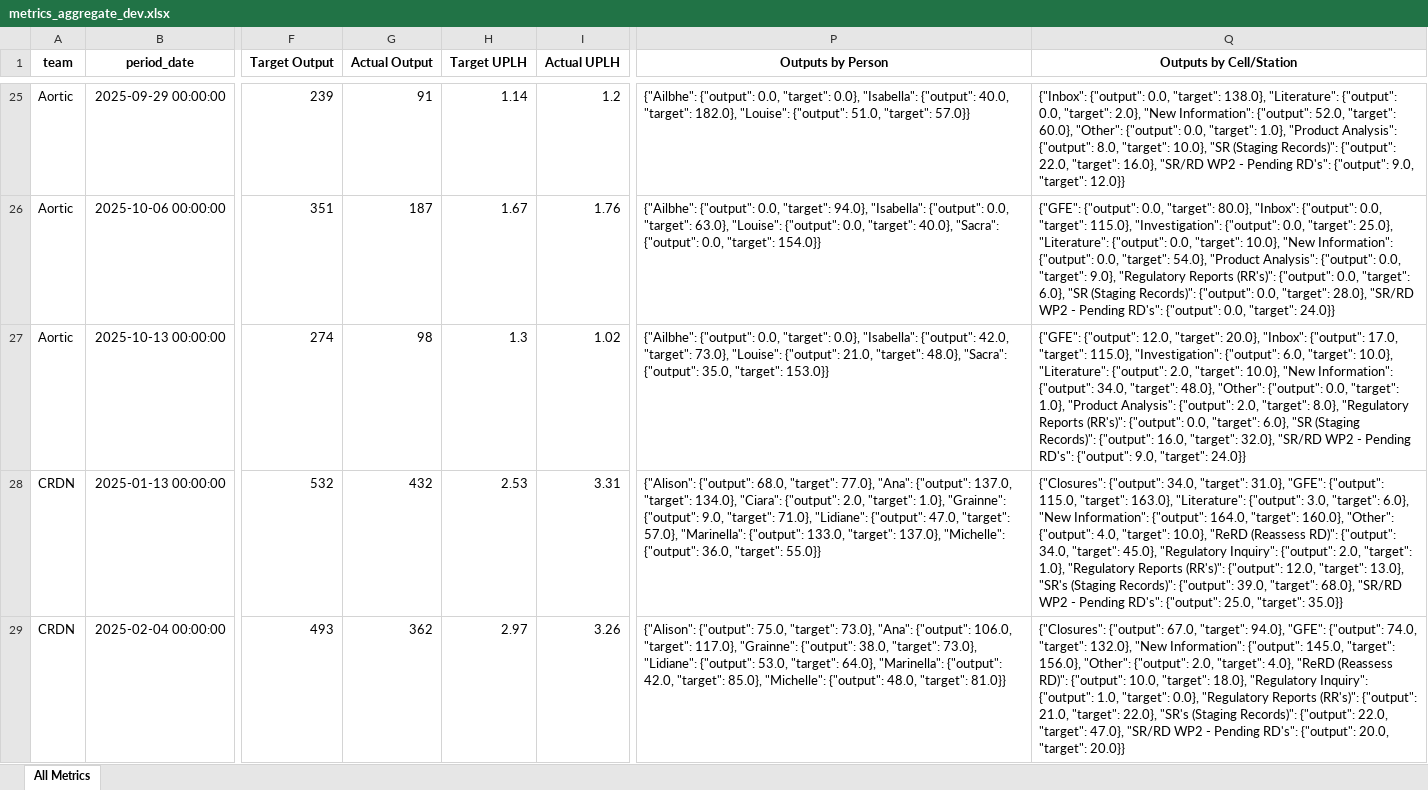
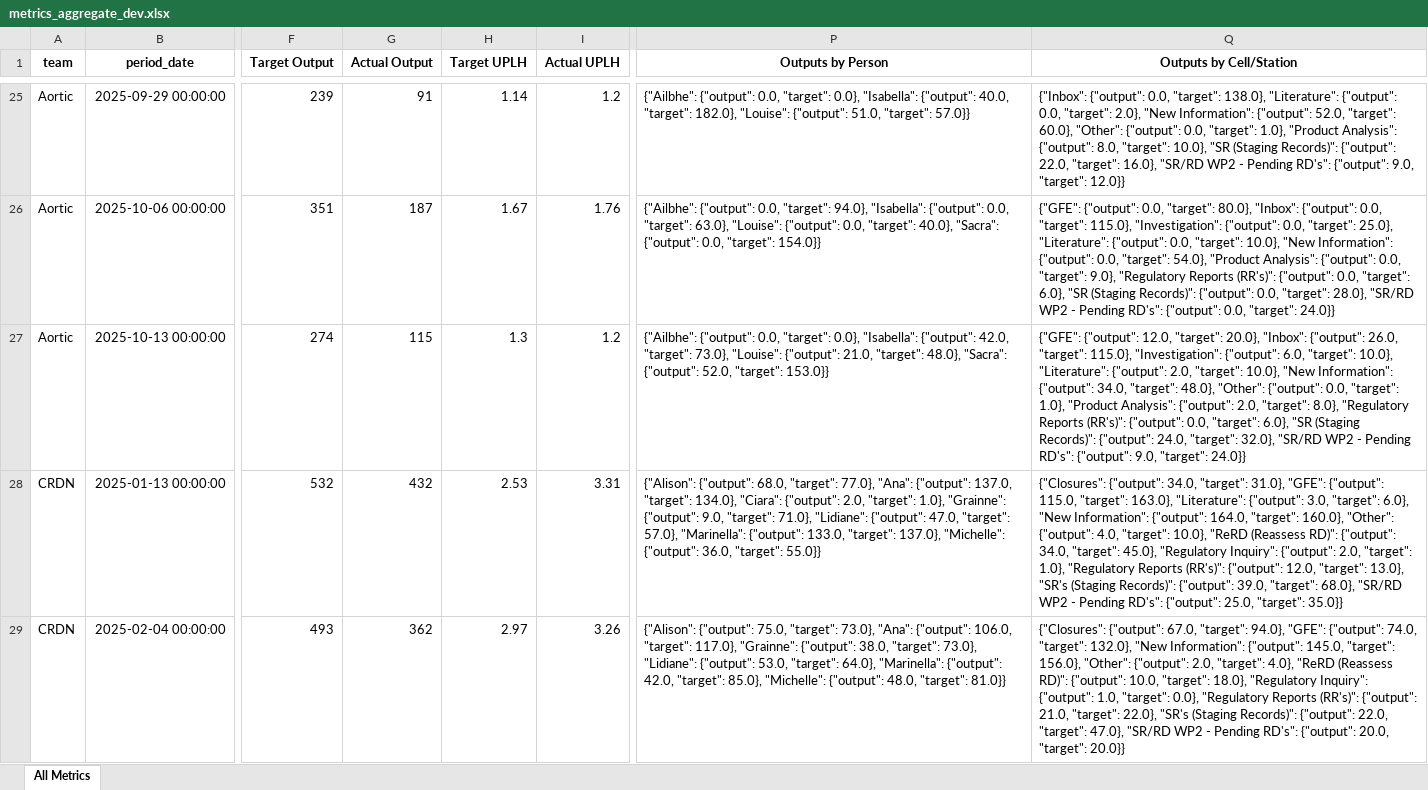
Before and after one commit to 17wadeche/heijunka-dev, an Excel workbook: metrics_aggregate_dev.xlsx, sheet All Metrics, drawn as a sheet; only a part is shown, gaps mark what is left out; values as stored, in another font and other column widths than the file's, no borders; the diff names each change by its address in the sheet, - before the commit and + after, or states it on an @@ line.

Commit message:
Aortic is good

```diff
--- a/metrics_aggregate_dev.xlsx (sheet All Metrics)
+++ b/metrics_aggregate_dev.xlsx (sheet All Metrics)
-G27 (Actual Output): 98
+G27 (Actual Output): 115
-I27 (Actual UPLH): 1.02
+I27 (Actual UPLH): 1.2
-P27 (Outputs by Person): …"Sacra": {"output": 35.0, "target": 153.0}}
+P27 (Outputs by Person): …"Sacra": {"output": 52.0, "target": 153.0}}
-Q27 (Outputs by Cell/Station): …"Inbox": {"output": 17.0, "target": 115.0}, "Investigation": {"output": 6.0, "target": 10.0}, "Literature": {"output": 2.0, "target": 10.0}, "New Information": {"output": 34.0, "target": 48.0}, "Other": {"output": 0.0, "target": 1.0}, "Product Analysis": {"output": 2.0, "target": 8.0}, "Regulatory Reports (RR's)": {"output": 0.0, "target": 6.0}, "SR (Staging Records)": {"output": 16.0, "target": 32.0},…
+Q27 (Outputs by Cell/Station): …"Inbox": {"output": 26.0, "target": 115.0}, "Investigation": {"output": 6.0, "target": 10.0}, "Literature": {"output": 2.0, "target": 10.0}, "New Information": {"output": 34.0, "target": 48.0}, "Other": {"output": 0.0, "target": 1.0}, "Product Analysis": {"output": 2.0, "target": 8.0}, "Regulatory Reports (RR's)": {"output": 0.0, "target": 6.0}, "SR (Staging Records)": {"output": 24.0, "target": 32.0},…
```
